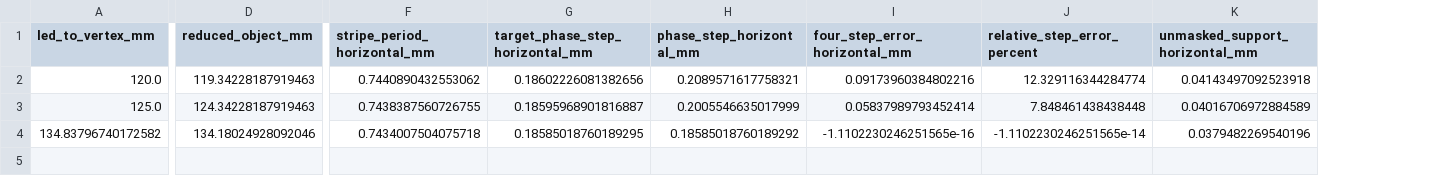
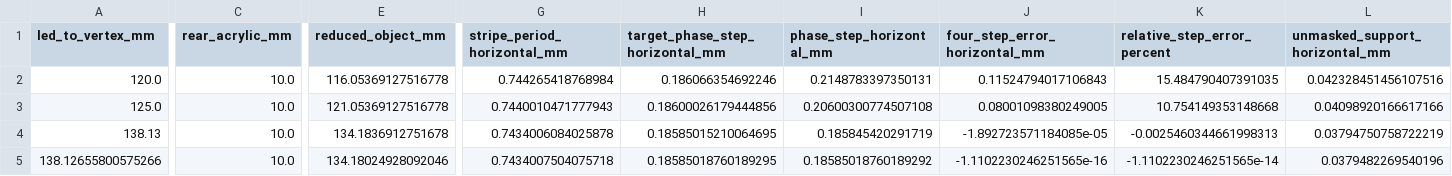
Before and after one commit to KusaHaya/Mitsuba3, a CSV file: design_recalculated/distance_sweep.csv, drawn as a sheet; only a part is shown, gaps mark what is left out; addresses are those after the commit; rows hold the shown columns only; the diff covers the shown part only; the diff names each change by its address in the sheet, - before the commit and + after, or states it on an @@ line.

Commit message:
Model contacted 10mm rear PMMA and adopt 138.13mm LED distance

```diff
--- a/design_recalculated/distance_sweep.csv
+++ b/design_recalculated/distance_sweep.csv
+column C (rear_acrylic_mm), rows 2-3: 10.0 | 10.0; row 5: 10.0
-E2 (reduced_object_mm): 119.34228187919463
+E2 (reduced_object_mm): 116.05369127516778
-G2 (stripe_period_horizontal_mm): 0.7440890432553062
+G2 (stripe_period_horizontal_mm): 0.744265418768984
-H2 (target_phase_step_horizontal_mm): 0.18602226081382656
+H2 (target_phase_step_horizontal_mm): 0.186066354692246
-I2 (phase_step_horizontal_mm): 0.2089571617758321
+I2 (phase_step_horizontal_mm): 0.2148783397350131
-J2 (four_step_error_horizontal_mm): 0.09173960384802216
+J2 (four_step_error_horizontal_mm): 0.11524794017106843
-K2 (relative_step_error_percent): 12.329116344284774
+K2 (relative_step_error_percent): 15.484790407391035
-L2 (unmasked_support_horizontal_mm): 0.04143497092523918
+L2 (unmasked_support_horizontal_mm): 0.042328451456107516
-E3 (reduced_object_mm): 124.34228187919463
+E3 (reduced_object_mm): 121.05369127516778
-G3 (stripe_period_horizontal_mm): 0.7438387560726755
+G3 (stripe_period_horizontal_mm): 0.7440010471777943
-H3 (target_phase_step_horizontal_mm): 0.18595968901816887
+H3 (target_phase_step_horizontal_mm): 0.18600026179444856
-I3 (phase_step_horizontal_mm): 0.2005546635017999
+I3 (phase_step_horizontal_mm): 0.20600300774507108
-J3 (four_step_error_horizontal_mm): 0.05837989793452414
+J3 (four_step_error_horizontal_mm): 0.08001098380249005
-K3 (relative_step_error_percent): 7.848461438438448
+K3 (relative_step_error_percent): 10.754149353148668
-L3 (unmasked_support_horizontal_mm): 0.04016706972884589
+L3 (unmasked_support_horizontal_mm): 0.04098920166617166
+row 4: 138.13 | 10.0 | 134.1836912751678 | 0.7434006084025878 | 0.18585015210064695 | 0.185845420291719 | -1.892723571184085e-05 | -0.0025460344661998313 | 0.03794750758722219
-A5 (led_to_vertex_mm): 134.83796740172582
+A5 (led_to_vertex_mm): 138.12655800575266
```
Also changed, not shown: 2 edited cells elsewhere in this file, design_recalculated/screen_sweep.csv, 10 other files.
